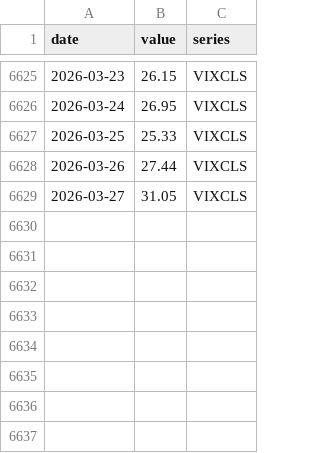
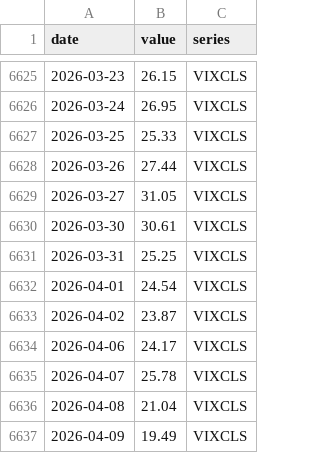
Before and after one commit to varsha705/financial-market-economic-indicators, a CSV file: data/raw/vix.csv, drawn as a sheet; only a part is shown, gaps mark what is left out.

```diff
--- a/data/raw/vix.csv
+++ b/data/raw/vix.csv
@@ -6629 +6629,9 @@ date,value,series
 2026-03-27,31.05,VIXCLS
+2026-03-30,30.61,VIXCLS
+2026-03-31,25.25,VIXCLS
+2026-04-01,24.54,VIXCLS
+2026-04-02,23.87,VIXCLS
+2026-04-06,24.17,VIXCLS
+2026-04-07,25.78,VIXCLS
+2026-04-08,21.04,VIXCLS
+2026-04-09,19.49,VIXCLS
```
Also changed, not shown: data/processed/merged_indicators.csv, data/processed/powerbi_main.csv, 24 other files.
